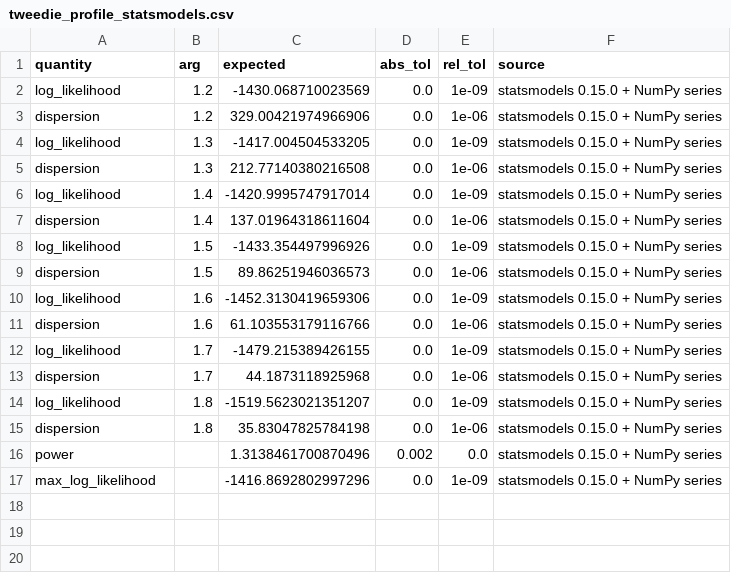
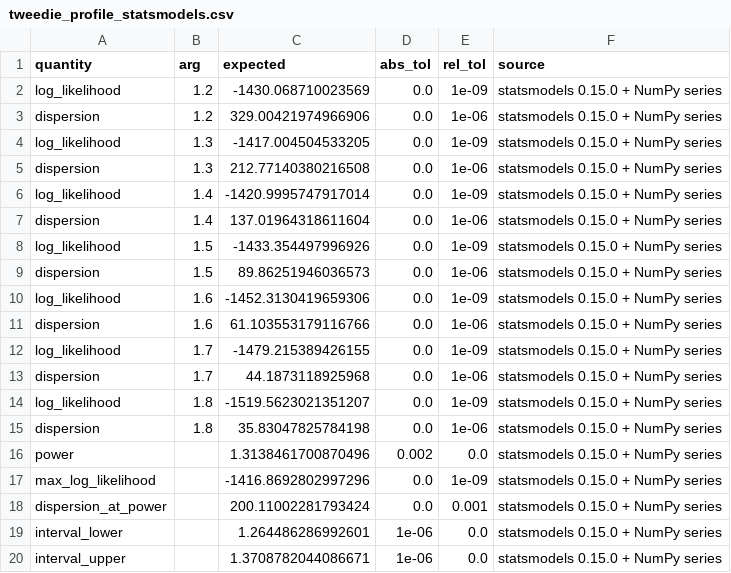
Before and after one commit to EKtheSage/prospicio, a CSV file: validation/reference/tweedie_profile_statsmodels.csv, drawn as a sheet.

```diff
--- a/validation/reference/tweedie_profile_statsmodels.csv
+++ b/validation/reference/tweedie_profile_statsmodels.csv
@@ -17 +17,4 @@ power,,1.3138461700870496,0.002,0.0,statsmodels 0.15.0 + NumPy series
 max_log_likelihood,,-1416.8692802997296,0.0,1e-09,statsmodels 0.15.0 + NumPy series
+dispersion_at_power,,200.11002281793424,0.0,0.001,statsmodels 0.15.0 + NumPy series
+interval_lower,,1.264486286992601,1e-06,0.0,statsmodels 0.15.0 + NumPy series
+interval_upper,,1.3708782044086671,1e-06,0.0,statsmodels 0.15.0 + NumPy series
```
Also changed, not shown: 6 other files.
